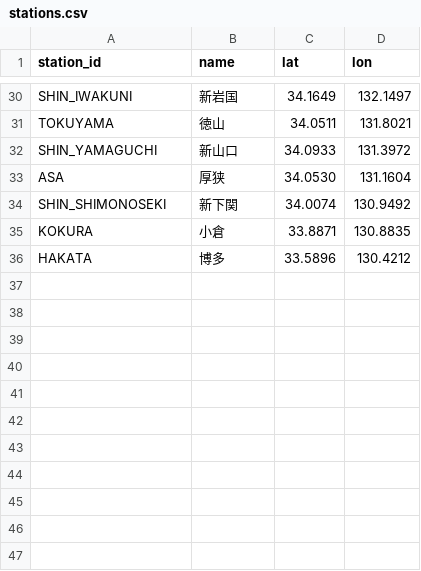
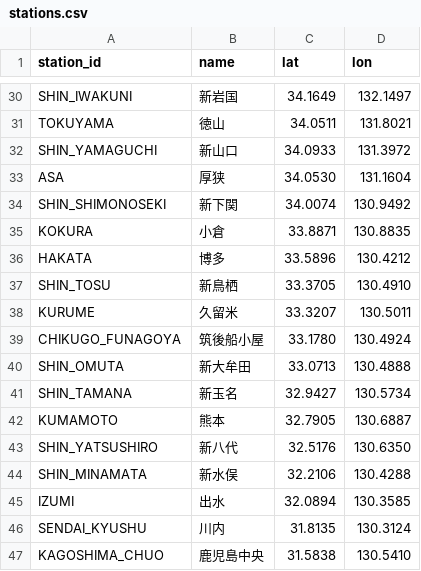
Before and after one commit to tetsuhagi/tetsudou-map-jp, a CSV file: data/stations.csv, drawn as a sheet; only a part is shown, gaps mark what is left out; the diff names each change by its address in the sheet, - before the commit and + after, or states it on an @@ line.

```diff
--- a/data/stations.csv
+++ b/data/stations.csv
+row 37: SHIN_TOSU | 新鳥栖 | 33.3705 | 130.4910
+row 38: KURUME | 久留米 | 33.3207 | 130.5011
+row 39: CHIKUGO_FUNAGOYA | 筑後船小屋 | 33.1780 | 130.4924
+row 40: SHIN_OMUTA | 新大牟田 | 33.0713 | 130.4888
+row 41: SHIN_TAMANA | 新玉名 | 32.9427 | 130.5734
+row 42: KUMAMOTO | 熊本 | 32.7905 | 130.6887
+row 43: SHIN_YATSUSHIRO | 新八代 | 32.5176 | 130.6350
+row 44: SHIN_MINAMATA | 新水俣 | 32.2106 | 130.4288
+row 45: IZUMI | 出水 | 32.0894 | 130.3585
+row 46: SENDAI_KYUSHU | 川内 | 31.8135 | 130.3124
+row 47: KAGOSHIMA_CHUO | 鹿児島中央 | 31.5838 | 130.5410
```
Also changed, not shown: data/routes.csv, 1 other file.
